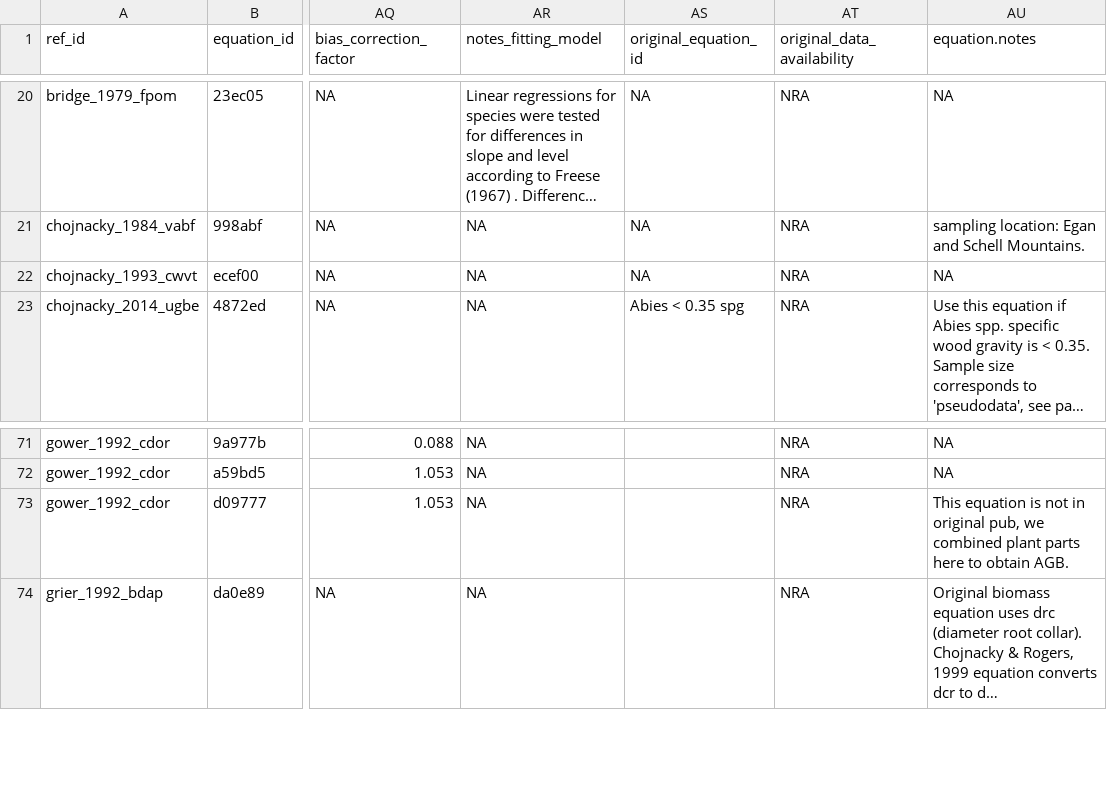
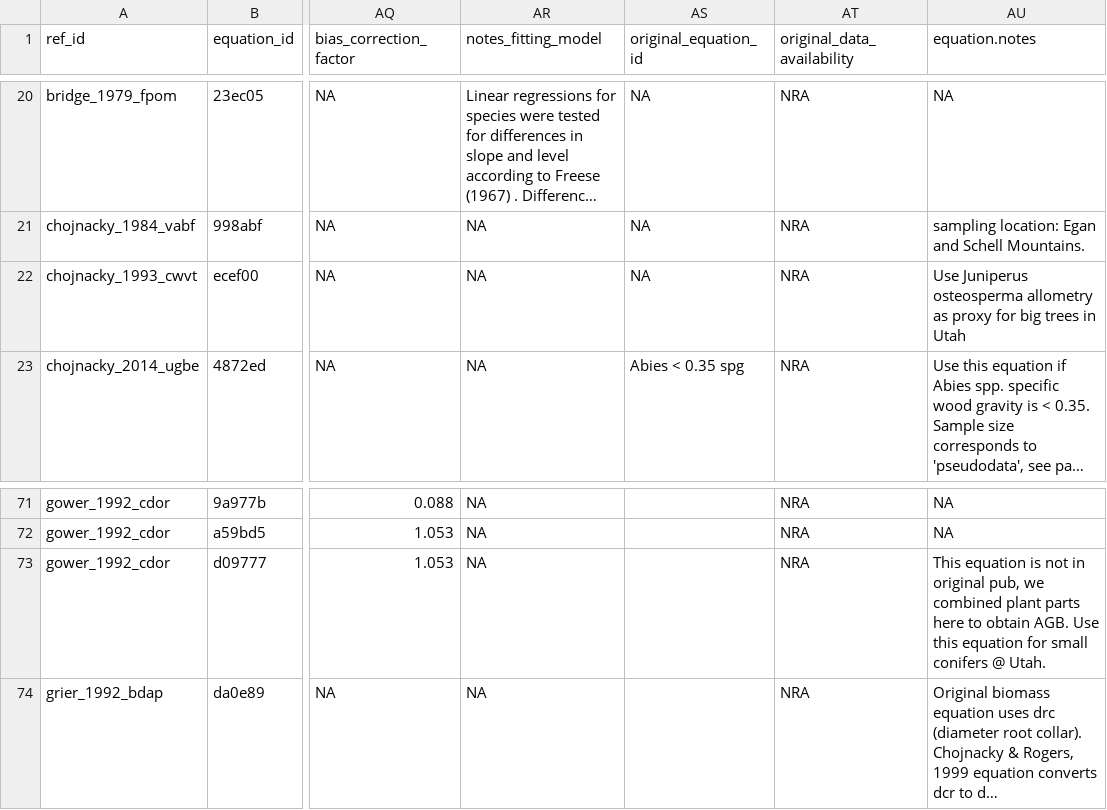
Before and after one commit to ropensci/allodb, a CSV file: data-raw/csv_database/equations.csv, drawn as a sheet; only a part is shown, gaps mark what is left out; long unchanged cells end in …; the diff names each change by its address in the sheet, - before the commit and + after, or states it on an @@ line.

Commit message:
Update equations.csv

```diff
--- a/data-raw/csv_database/equations.csv
+++ b/data-raw/csv_database/equations.csv
-AU22 (equation.notes): NA
+AU22 (equation.notes): Use Juniperus osteosperma allometry as proxy for big trees in Utah
-AU73 (equation.notes): …obtain AGB.
+AU73 (equation.notes): …obtain AGB. Use this equation for small conifers @ Utah.
```
